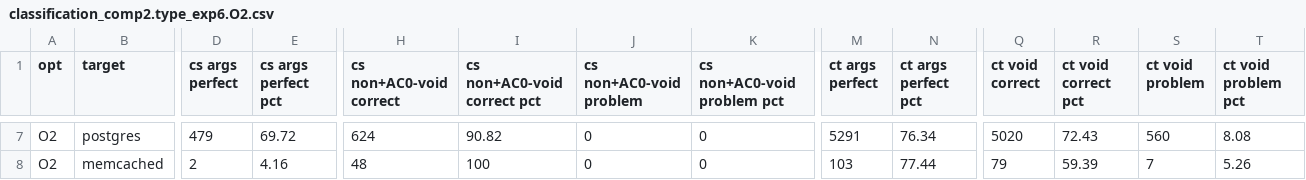
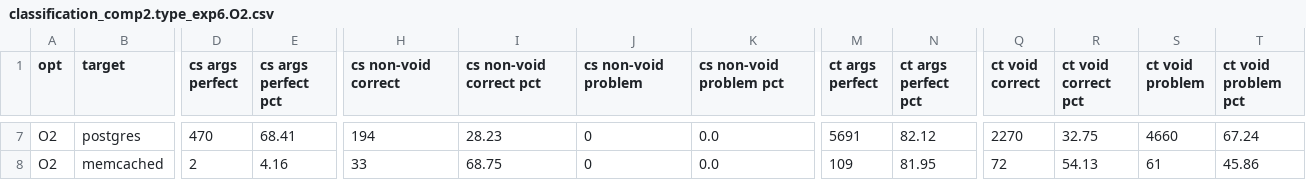
Before and after one commit to IntRepair/tauCFI, a CSV file: Usenix_Paper_Template/csvs/classification_comp2.type_exp6.O2.csv, drawn as a sheet; only a part is shown, gaps mark what is left out; the diff covers the shown part only; the diff names each change by its address in the sheet, - before the commit and + after, or states it on an @@ line.

Commit message:
First part of the precision update in the paper
Former-commit-id: cd6d3408c417e942c67582d11516917a7dcf7890

```diff
--- a/Usenix_Paper_Template/csvs/classification_comp2.type_exp6.O2.csv
+++ b/Usenix_Paper_Template/csvs/classification_comp2.type_exp6.O2.csv
-H1: cs non+AC0-void correct
+H1: cs non-void correct
-I1: cs non+AC0-void correct pct
+I1: cs non-void correct pct
-J1: cs non+AC0-void problem
+J1: cs non-void problem
-K1: cs non+AC0-void problem pct
+K1: cs non-void problem pct
-D7 (cs args perfect): 479
+D7 (cs args perfect): 470
-E7 (cs args perfect pct): 69.72
+E7 (cs args perfect pct): 68.41
-H7 (cs non-void correct): 624
+H7 (cs non-void correct): 194
-I7 (cs non-void correct pct): 90.82
+I7 (cs non-void correct pct): 28.23
-K7:K8 (cs non-void problem pct): 0
+K7:K8 (cs non-void problem pct): 0.0
-M7 (ct args perfect): 5291
+M7 (ct args perfect): 5691
-N7 (ct args perfect pct): 76.34
+N7 (ct args perfect pct): 82.12
-Q7 (ct void correct): 5020
+Q7 (ct void correct): 2270
-R7 (ct void correct pct): 72.43
+R7 (ct void correct pct): 32.75
-S7 (ct void problem): 560
+S7 (ct void problem): 4660
-T7 (ct void problem pct): 8.08
+T7 (ct void problem pct): 67.24
-H8 (cs non-void correct): 48
+H8 (cs non-void correct): 33
-I8 (cs non-void correct pct): 100
+I8 (cs non-void correct pct): 68.75
-M8 (ct args perfect): 103
+M8 (ct args perfect): 109
-N8 (ct args perfect pct): 77.44
+N8 (ct args perfect pct): 81.95
-Q8 (ct void correct): 79
+Q8 (ct void correct): 72
-R8 (ct void correct pct): 59.39
+R8 (ct void correct pct): 54.13
-S8 (ct void problem): 7
+S8 (ct void problem): 61
-T8 (ct void problem pct): 5.26
+T8 (ct void problem pct): 45.86
```
Also changed, not shown: 1 added row and 82 edited cells elsewhere in this file, 11 other files.
